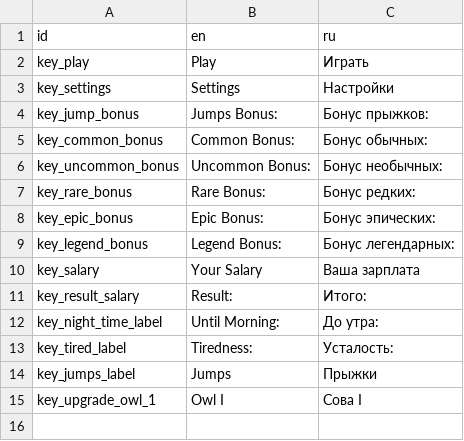
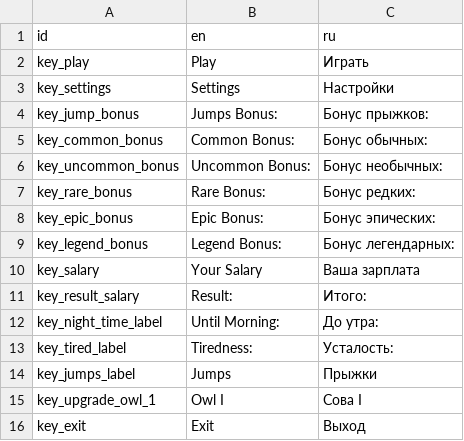
Before and after one commit to kandlash/Count-The-Sheep, a CSV file: assets/translation/lang.csv, drawn as a sheet; the diff names each change by its address in the sheet, - before the commit and + after, or states it on an @@ line.

```diff
--- a/assets/translation/lang.csv
+++ b/assets/translation/lang.csv
+row 16: key_exit | Exit | Выход
```
Also changed, not shown: 10 other files.
